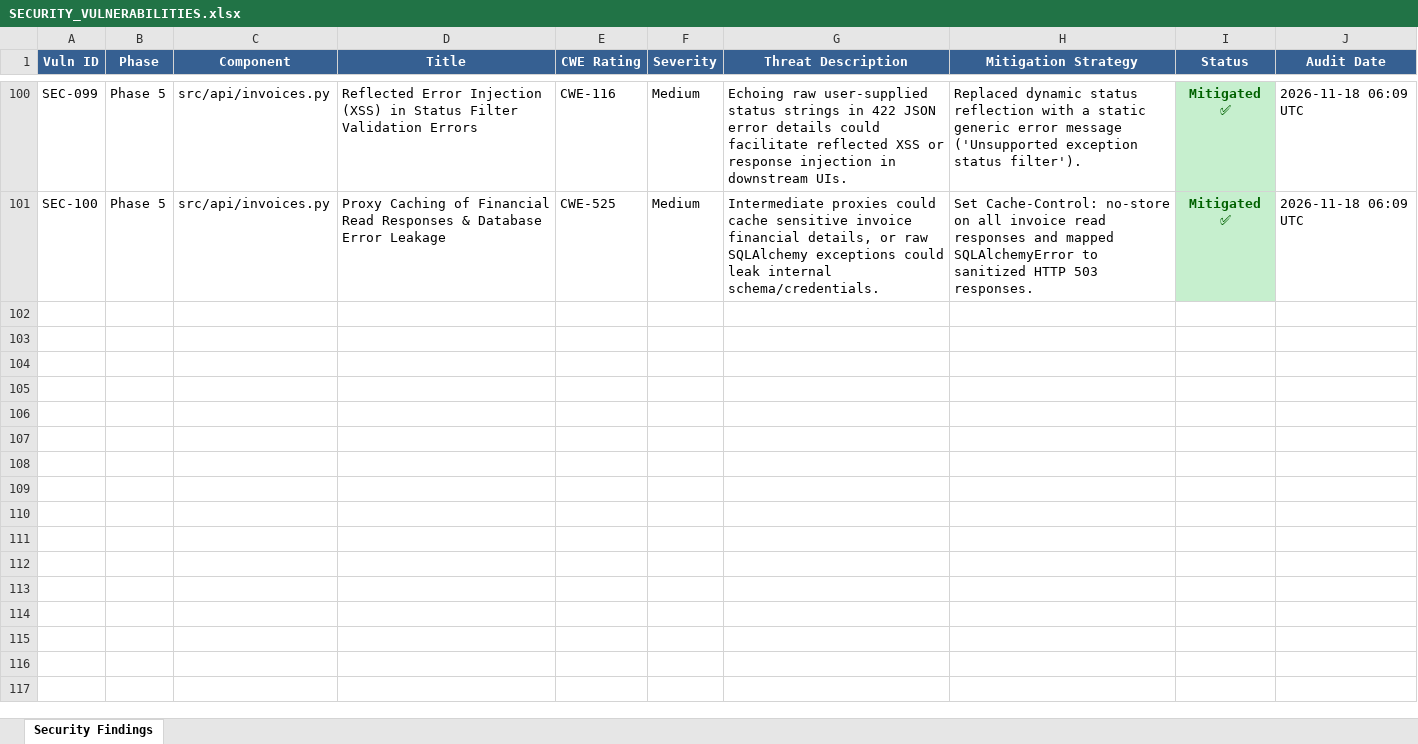
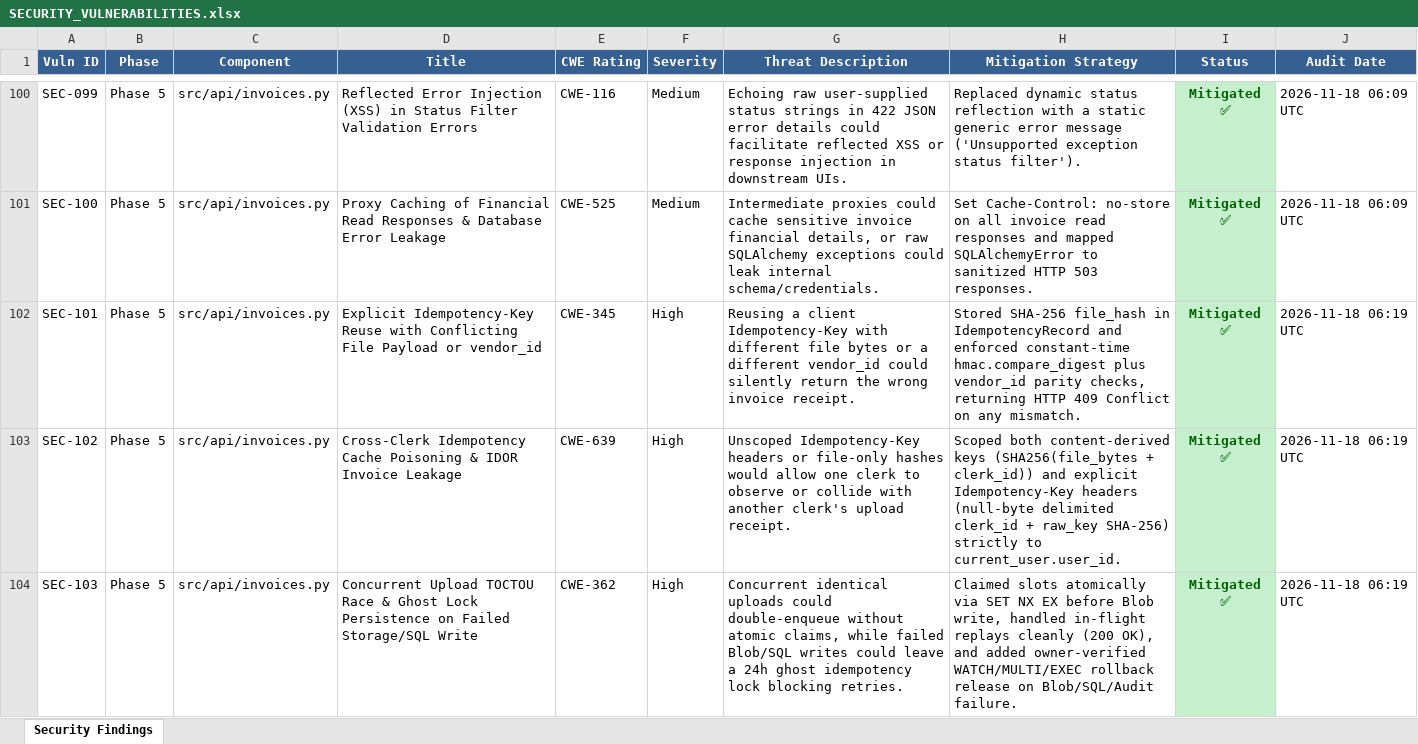
Before and after one commit to lokesh-repaka/enterprise-ap-invoice-automation, an Excel workbook: docs/SECURITY_VULNERABILITIES.xlsx, sheet Security Findings, drawn as a sheet; only a part is shown, gaps mark what is left out; values as stored, in another font and other column widths than the file's, no borders; the diff covers the shown part only; the diff names each change by its address in the sheet, - before the commit and + after, or states it on an @@ line.

Commit message:
feat(api): implement P5-5 atomic upload idempotency key deduplication (200 OK replay & 409 conflict guard)

```diff
--- a/docs/SECURITY_VULNERABILITIES.xlsx (sheet Security Findings)
+++ b/docs/SECURITY_VULNERABILITIES.xlsx (sheet Security Findings)
+row 102: SEC-101 | Phase 5 | src/api/invoices.py | Explicit Idempotency-Key Reuse with Conflicting File Payload or vendor_id | CWE-345 | High | Reusing a client Idempotency-Key with different file bytes or a different vendor_id could silently return the wrong invoice receipt. | Stored SHA-256 file_hash in IdempotencyRecord and enforced constant-time hmac.compare_digest plus vendor_id parity checks, returning HTTP 409 Conflict on any mismatch. | Mitigated ✅ | 2026-11-18 06:19 UTC
+row 103: SEC-102 | Phase 5 | src/api/invoices.py | Cross-Clerk Idempotency Cache Poisoning & IDOR Invoice Leakage | CWE-639 | High | Unscoped Idempotency-Key headers or file-only hashes would allow one clerk to observe or collide with another clerk's upload receipt. | Scoped both content-derived keys (SHA256(file_bytes + clerk_id)) and explicit Idempotency-Key headers (null-byte delimited clerk_id + raw_key SHA-256) strictly to current_user.user_id. | Mitigated ✅ | 2026-11-18 06:19 UTC
+row 104: SEC-103 | Phase 5 | src/api/invoices.py | Concurrent Upload TOCTOU Race & Ghost Lock Persistence on Failed Storage/SQL Write | CWE-362 | High | Concurrent identical uploads could double-enqueue without atomic claims, while failed Blob/SQL writes could leave a 24h ghost idempotency lock blocking retries. | Claimed slots atomically via SET NX EX before Blob write, handled in-flight replays cleanly (200 OK), and added owner-verified WATCH/MULTI/EXEC rollback release on Blob/SQL/Audit failure. | Mitigated ✅ | 2026-11-18 06:19 UTC
```
Also changed, not shown: 2 added rows elsewhere in this sheet, docs/TEST_CASES.xlsx, 6 other files.
